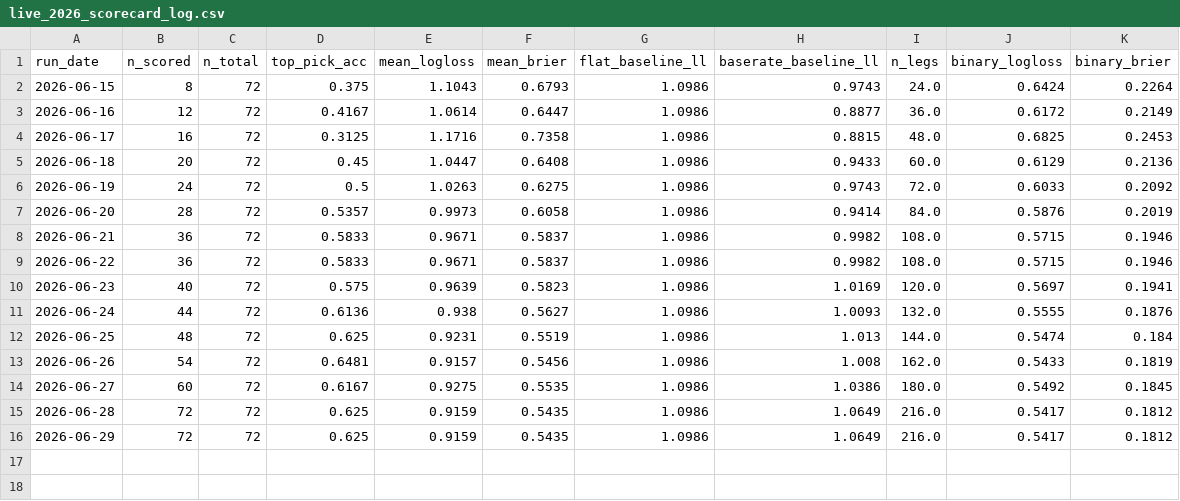
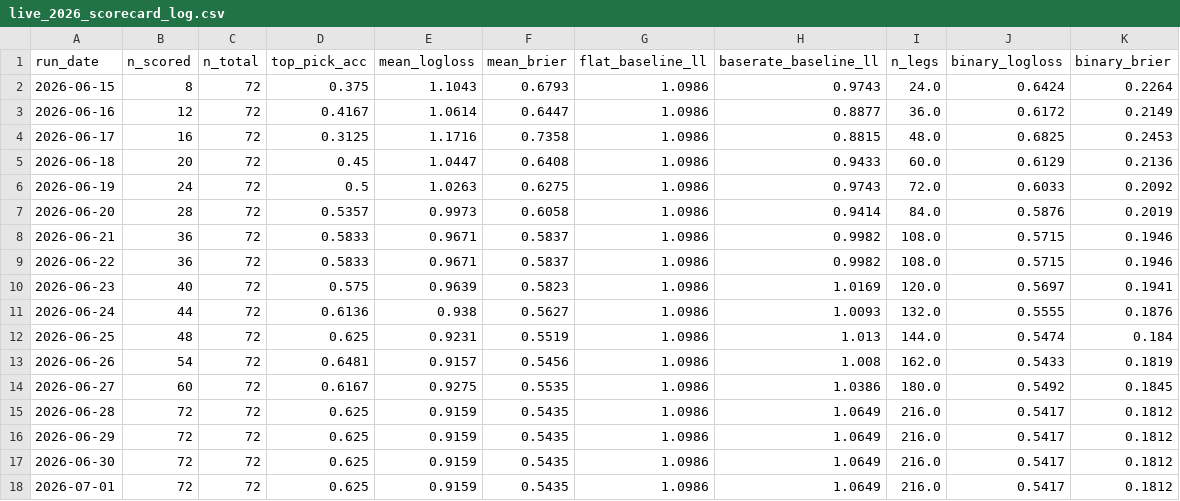
Before and after one commit to aryamanv8/worldcup-2026-model, a CSV file: data/processed/live_2026_scorecard_log.csv, drawn as a sheet.

```diff
--- a/data/processed/live_2026_scorecard_log.csv
+++ b/data/processed/live_2026_scorecard_log.csv
@@ -16 +16,3 @@ run_date,n_scored,n_total,top_pick_acc,mean_logloss,mean_brier,flat_baseline_ll,
 2026-06-29,72,72,0.625,0.9159,0.5435,1.0986,1.0649,216.0,0.5417,0.1812
+2026-06-30,72,72,0.625,0.9159,0.5435,1.0986,1.0649,216.0,0.5417,0.1812
+2026-07-01,72,72,0.625,0.9159,0.5435,1.0986,1.0649,216.0,0.5417,0.1812
```
Also changed, not shown: 13 other files.
